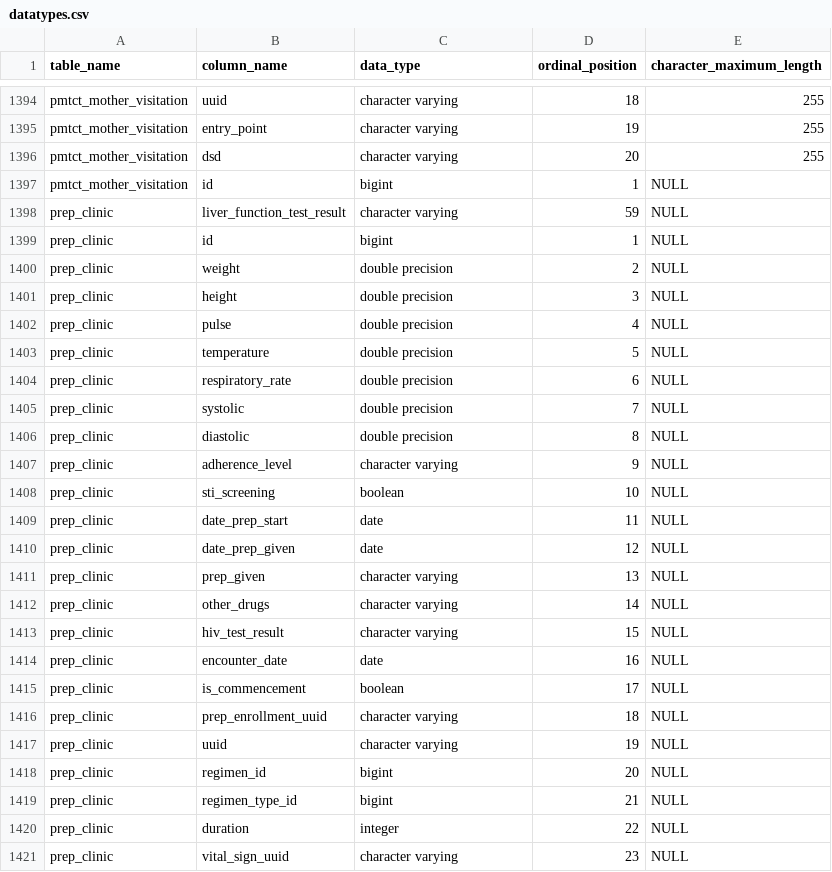
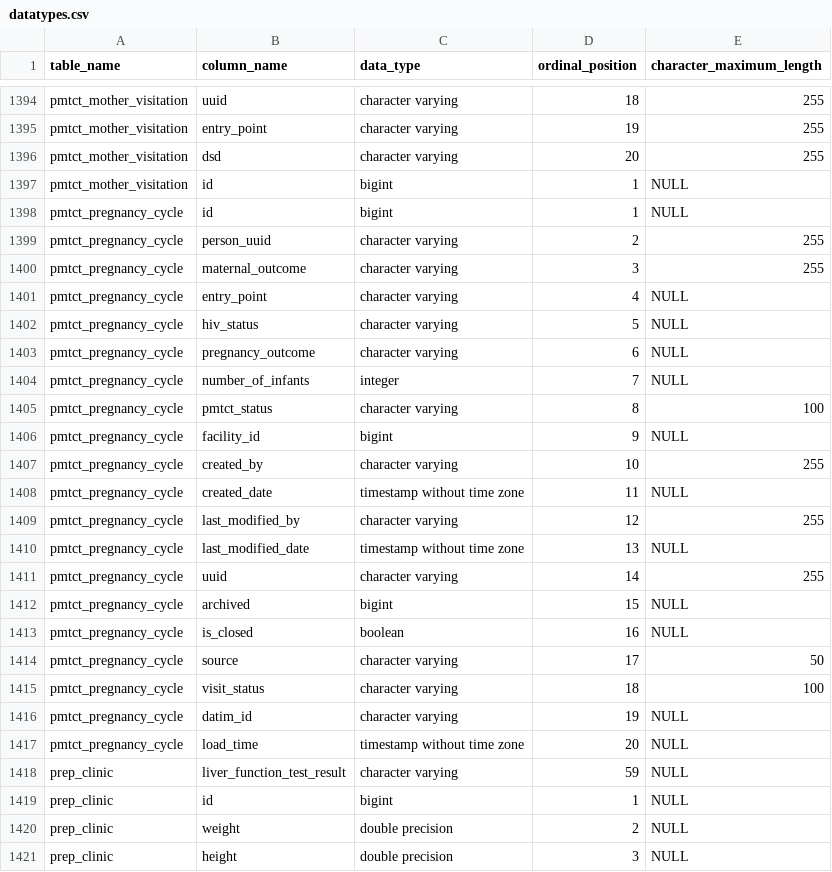
Before and after one commit to Arshavin023/parallel_report_processing, a CSV file: dags/files/datatypes.csv, drawn as a sheet; only a part is shown, gaps mark what is left out; the shorter side is filled out with more unchanged rows; the diff names each change by its address in the sheet, - before the commit and + after, or states it on an @@ line.

```diff
--- a/dags/files/datatypes.csv
+++ b/dags/files/datatypes.csv
+row 1398: pmtct_pregnancy_cycle | id | bigint | 1 | NULL
+row 1399: pmtct_pregnancy_cycle | person_uuid | character varying | 2 | 255
+row 1400: pmtct_pregnancy_cycle | maternal_outcome | character varying | 3 | 255
+row 1401: pmtct_pregnancy_cycle | entry_point | character varying | 4 | NULL
+row 1402: pmtct_pregnancy_cycle | hiv_status | character varying | 5 | NULL
+row 1403: pmtct_pregnancy_cycle | pregnancy_outcome | character varying | 6 | NULL
+row 1404: pmtct_pregnancy_cycle | number_of_infants | integer | 7 | NULL
+row 1405: pmtct_pregnancy_cycle | pmtct_status | character varying | 8 | 100
+row 1406: pmtct_pregnancy_cycle | facility_id | bigint | 9 | NULL
+row 1407: pmtct_pregnancy_cycle | created_by | character varying | 10 | 255
+row 1408: pmtct_pregnancy_cycle | created_date | timestamp without time zone | 11 | NULL
+row 1409: pmtct_pregnancy_cycle | last_modified_by | character varying | 12 | 255
+row 1410: pmtct_pregnancy_cycle | last_modified_date | timestamp without time zone | 13 | NULL
+row 1411: pmtct_pregnancy_cycle | uuid | character varying | 14 | 255
+row 1412: pmtct_pregnancy_cycle | archived | bigint | 15 | NULL
+row 1413: pmtct_pregnancy_cycle | is_closed | boolean | 16 | NULL
+row 1414: pmtct_pregnancy_cycle | source | character varying | 17 | 50
+row 1415: pmtct_pregnancy_cycle | visit_status | character varying | 18 | 100
+row 1416: pmtct_pregnancy_cycle | datim_id | character varying | 19 | NULL
+row 1417: pmtct_pregnancy_cycle | load_time | timestamp without time zone | 20 | NULL
```
Also changed, not shown: 17 other files.
